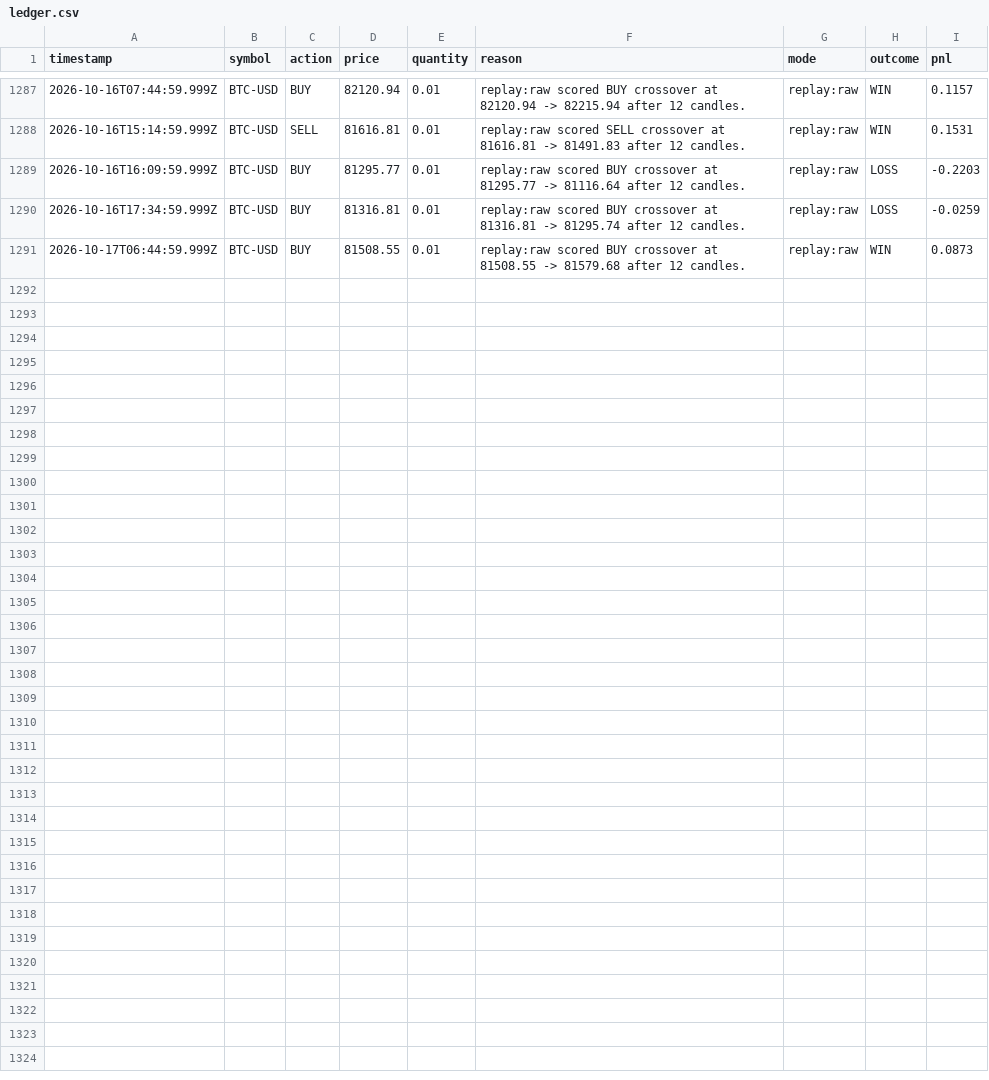
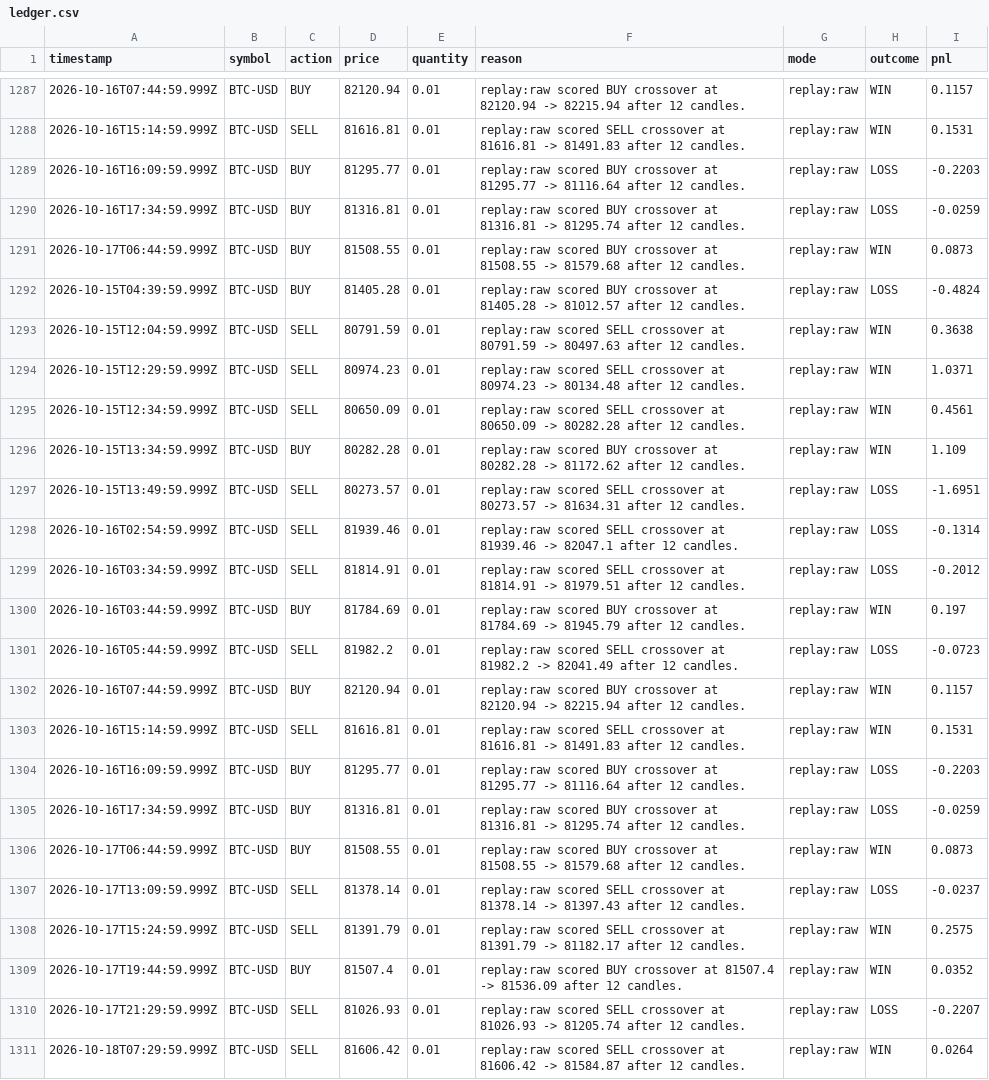
Before and after one commit to MukamaJ-2/Trading_bot, a CSV file: data/ledger.csv, drawn as a sheet; only a part is shown, gaps mark what is left out.

```diff
--- a/data/ledger.csv
+++ b/data/ledger.csv
@@ -1291 +1291,21 @@ timestamp,symbol,action,price,quantity,reason,mode,outcome,pnl
 2026-10-17T06:44:59.999Z,BTC-USD,BUY,81508.55,0.01,replay:raw scored BUY crossover at 81508.55 -> 81579.68 after 12 candles.,replay:raw,WIN,0.0873
+2026-10-15T04:39:59.999Z,BTC-USD,BUY,81405.28,0.01,replay:raw scored BUY crossover at 81405.28 -> 81012.57 after 12 candles.,replay:raw,LOSS,-0.4824
+2026-10-15T12:04:59.999Z,BTC-USD,SELL,80791.59,0.01,replay:raw scored SELL crossover at 80791.59 -> 80497.63 after 12 candles.,replay:raw,WIN,0.3638
+2026-10-15T12:29:59.999Z,BTC-USD,SELL,80974.23,0.01,replay:raw scored SELL crossover at 80974.23 -> 80134.48 after 12 candles.,replay:raw,WIN,1.0371
+2026-10-15T12:34:59.999Z,BTC-USD,SELL,80650.09,0.01,replay:raw scored SELL crossover at 80650.09 -> 80282.28 after 12 candles.,replay:raw,WIN,0.4561
+2026-10-15T13:34:59.999Z,BTC-USD,BUY,80282.28,0.01,replay:raw scored BUY crossover at 80282.28 -> 81172.62 after 12 candles.,replay:raw,WIN,1.109
+2026-10-15T13:49:59.999Z,BTC-USD,SELL,80273.57,0.01,replay:raw scored SELL crossover at 80273.57 -> 81634.31 after 12 candles.,replay:raw,LOSS,-1.6951
+2026-10-16T02:54:59.999Z,BTC-USD,SELL,81939.46,0.01,replay:raw scored SELL crossover at 81939.46 -> 82047.1 after 12 candles.,replay:raw,LOSS,-0.1314
+2026-10-16T03:34:59.999Z,BTC-USD,SELL,81814.91,0.01,replay:raw scored SELL crossover at 81814.91 -> 81979.51 after 12 candles.,replay:raw,LOSS,-0.2012
+2026-10-16T03:44:59.999Z,BTC-USD,BUY,81784.69,0.01,replay:raw scored BUY crossover at 81784.69 -> 81945.79 after 12 candles.,replay:raw,WIN,0.197
+2026-10-16T05:44:59.999Z,BTC-USD,SELL,81982.2,0.01,replay:raw scored SELL crossover at 81982.2 -> 82041.49 after 12 candles.,replay:raw,LOSS,-0.0723
+2026-10-16T07:44:59.999Z,BTC-USD,BUY,82120.94,0.01,replay:raw scored BUY crossover at 82120.94 -> 82215.94 after 12 candles.,replay:raw,WIN,0.1157
+2026-10-16T15:14:59.999Z,BTC-USD,SELL,81616.81,0.01,replay:raw scored SELL crossover at 81616.81 -> 81491.83 after 12 candles.,replay:raw,WIN,0.1531
+2026-10-16T16:09:59.999Z,BTC-USD,BUY,81295.77,0.01,replay:raw scored BUY crossover at 81295.77 -> 81116.64 after 12 candles.,replay:raw,LOSS,-0.2203
+2026-10-16T17:34:59.999Z,BTC-USD,BUY,81316.81,0.01,replay:raw scored BUY crossover at 81316.81 -> 81295.74 after 12 candles.,replay:raw,LOSS,-0.0259
+2026-10-17T06:44:59.999Z,BTC-USD,BUY,81508.55,0.01,replay:raw scored BUY crossover at 81508.55 -> 81579.68 after 12 candles.,replay:raw,WIN,0.0873
+2026-10-17T13:09:59.999Z,BTC-USD,SELL,81378.14,0.01,replay:raw scored SELL crossover at 81378.14 -> 81397.43 after 12 candles.,replay:raw,LOSS,-0.0237
+2026-10-17T15:24:59.999Z,BTC-USD,SELL,81391.79,0.01,replay:raw scored SELL crossover at 81391.79 -> 81182.17 after 12 candles.,replay:raw,WIN,0.2575
+2026-10-17T19:44:59.999Z,BTC-USD,BUY,81507.4,0.01,replay:raw scored BUY crossover at 81507.4 -> 81536.09 after 12 candles.,replay:raw,WIN,0.0352
+2026-10-17T21:29:59.999Z,BTC-USD,SELL,81026.93,0.01,replay:raw scored SELL crossover at 81026.93 -> 81205.74 after 12 candles.,replay:raw,LOSS,-0.2207
+2026-10-18T07:29:59.999Z,BTC-USD,SELL,81606.42,0.01,replay:raw scored SELL crossover at 81606.42 -> 81584.87 after 12 candles.,replay:raw,WIN,0.0264
```
